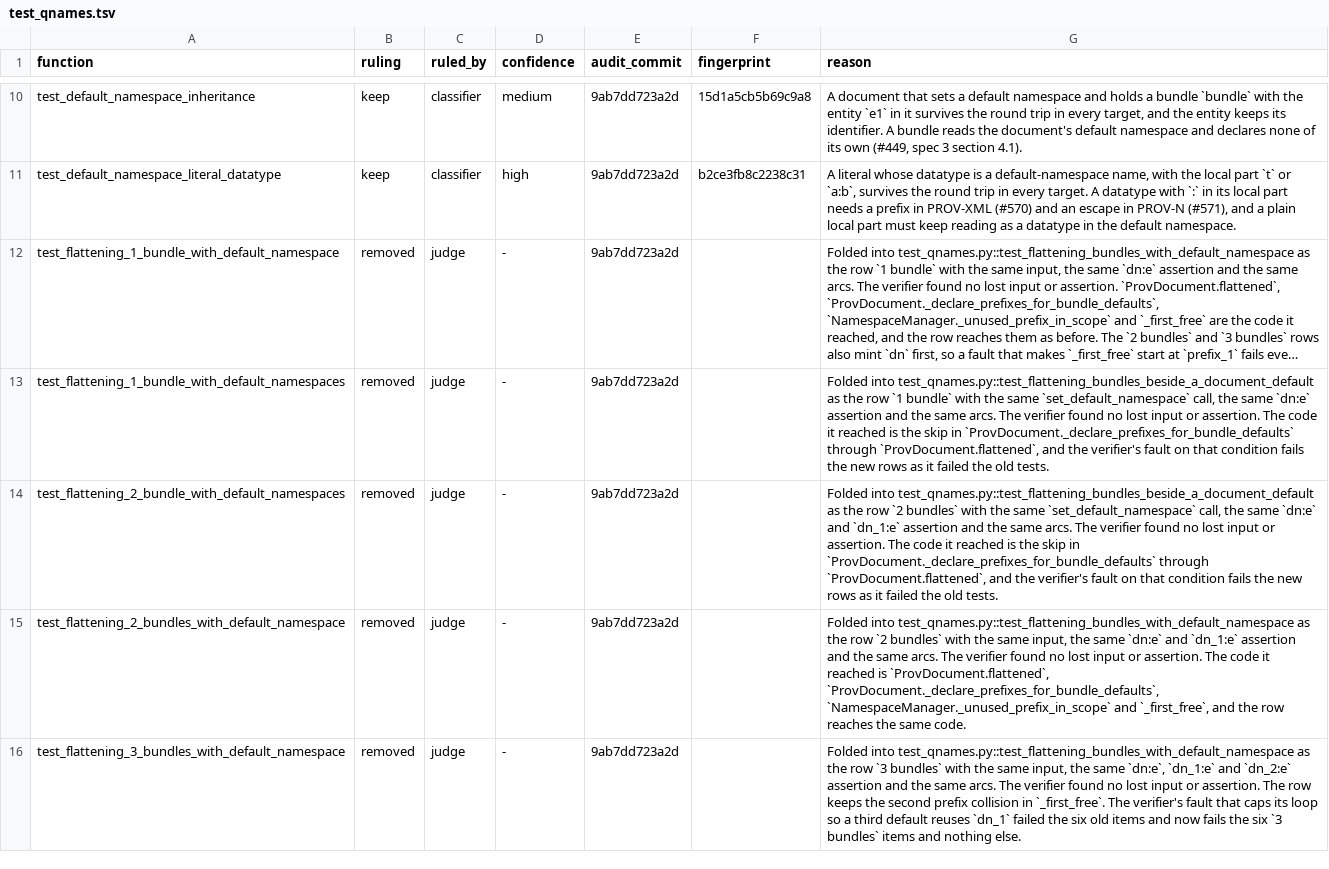
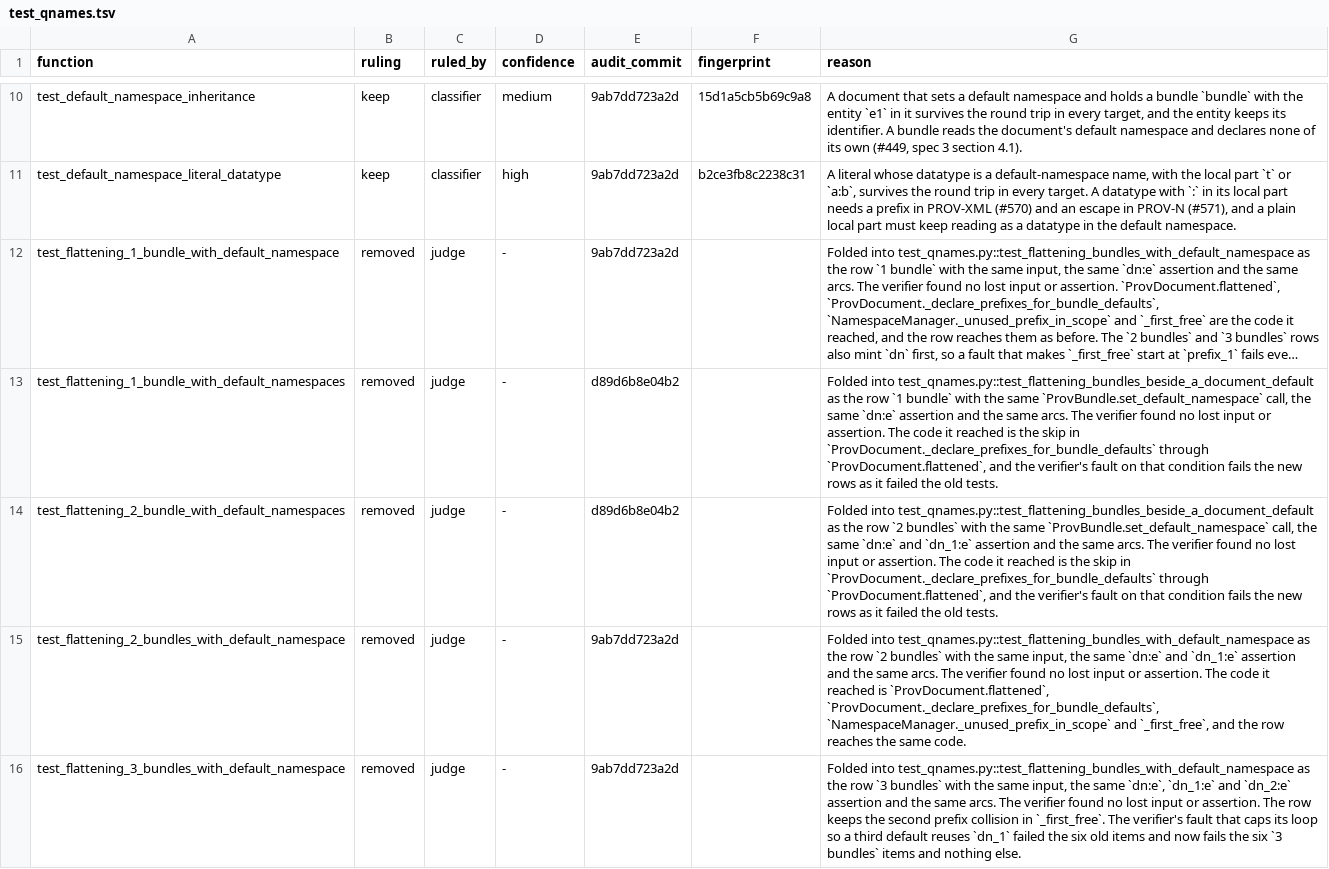
Before and after one commit to trungdong/prov, a TSV file: planning/test-audit/register/test_qnames.tsv, drawn as a sheet; only a part is shown, gaps mark what is left out; long unchanged cells end in …; the diff covers the shown part only; the diff names each change by its address in the sheet, - before the commit and + after, or states it on an @@ line.

```diff
--- a/planning/test-audit/register/test_qnames.tsv
+++ b/planning/test-audit/register/test_qnames.tsv
-E13:E14 (audit_commit): 9ab7dd723a2d
+E13:E14 (audit_commit): d89d6b8e04b2
-G13 (reason): …the same `set_default_namespace` call, the…
+G13 (reason): …the same `ProvBundle.set_default_namespace` call, the…
-G14 (reason): …the same `set_default_namespace` call, the…
+G14 (reason): …the same `ProvBundle.set_default_namespace` call, the…
```
Also changed, not shown: 2 edited cells elsewhere in this file, planning/test-audit/register/test_attribute_merging.tsv, planning/test-audit/register/test_extras.tsv, 13 other files.
